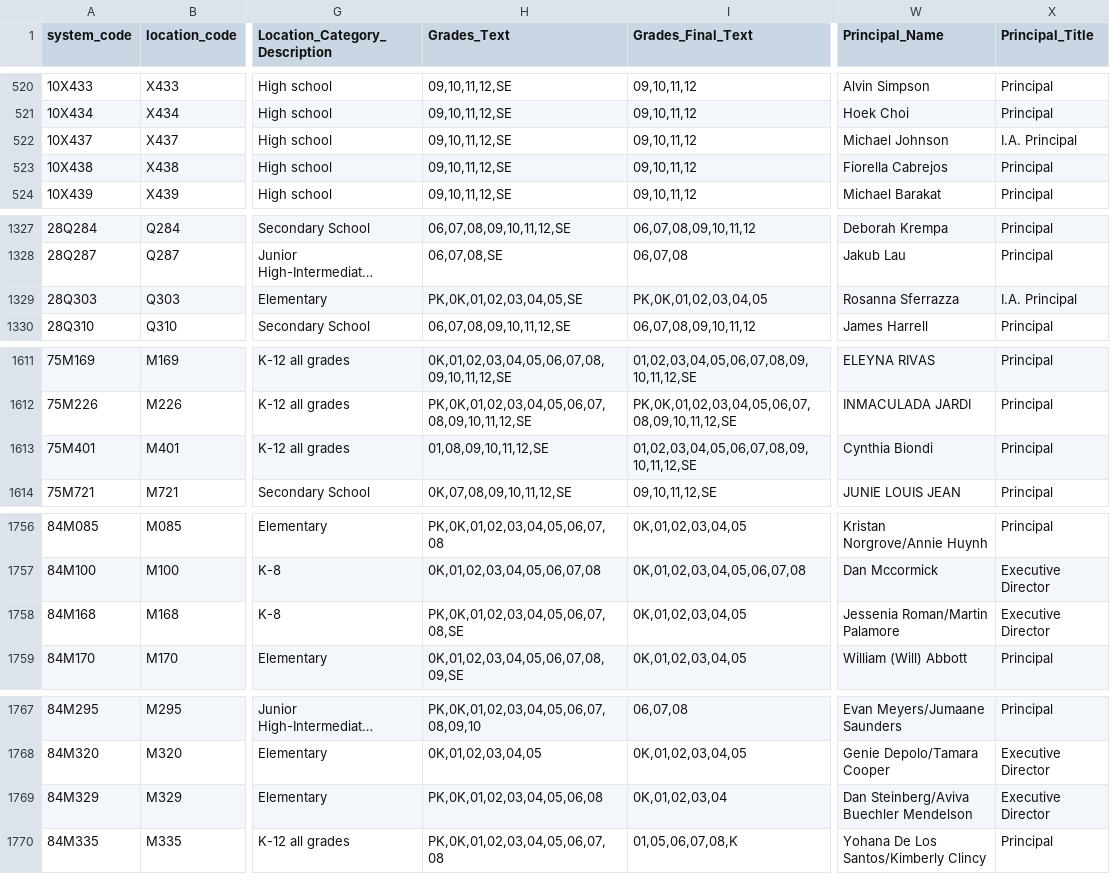
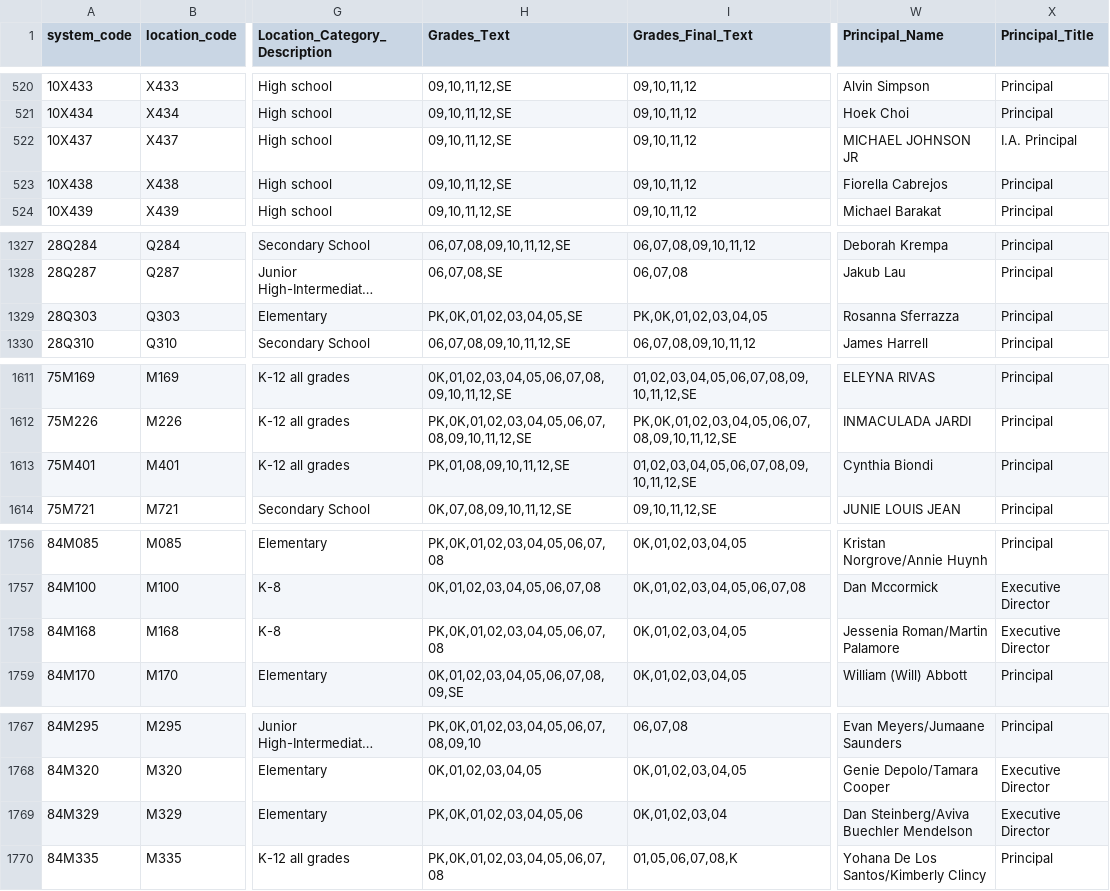
Before and after one commit to dsimoes-doe/LCGMS, a CSV file: LCGMSSupertableTEXT.csv, drawn as a sheet; only a part is shown, gaps mark what is left out; long unchanged cells end in …; the diff covers the shown part only; the diff names each change by its address in the sheet, - before the commit and + after, or states it on an @@ line.

Commit message:
Update LCGMSSupertableTEXT.csv

```diff
--- a/LCGMSSupertableTEXT.csv
+++ b/LCGMSSupertableTEXT.csv
-W522 (Principal_Name): Michael Johnson
+W522 (Principal_Name): MICHAEL JOHNSON JR
-X1329 (Principal_Title): I.A. Principal
+X1329 (Principal_Title): Principal
-H1613 (Grades_Text): 01,08,09,10,11,12,SE
+H1613 (Grades_Text): PK,01,08,09,10,11,12,SE
-H1758 (Grades_Text): PK,0K,01,02,03,04,05,06,07,08,SE
+H1758 (Grades_Text): PK,0K,01,02,03,04,05,06,07,08
-H1769 (Grades_Text): PK,0K,01,02,03,04,05,06,08
+H1769 (Grades_Text): PK,0K,01,02,03,04,05,06
```
Also changed, not shown: 34 edited cells elsewhere in this file.
